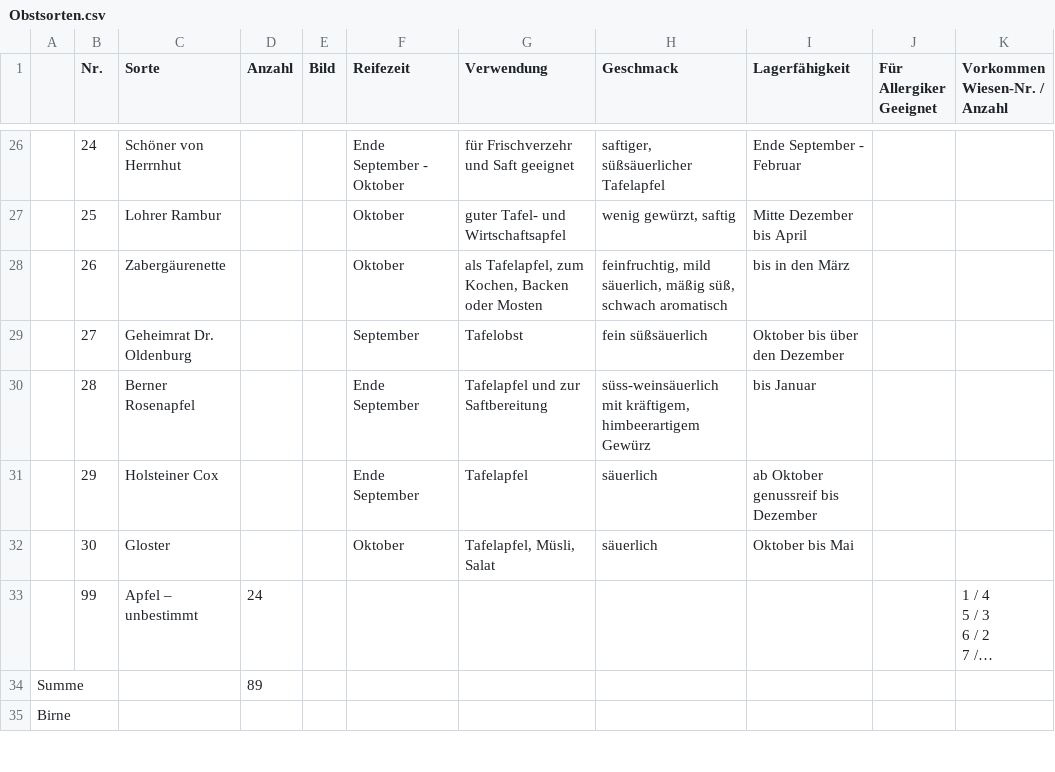
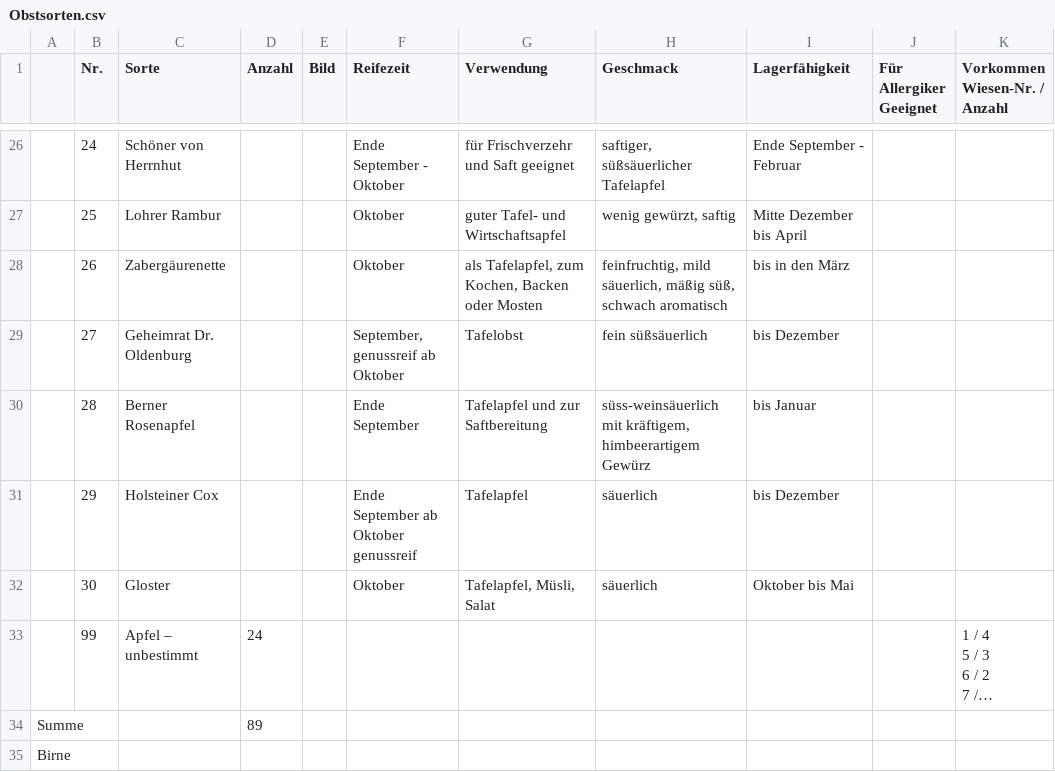
Before and after one commit to uwsSuT/Streuobstwiesen, a CSV file: init_db/Obstsorten.csv, drawn as a sheet; only a part is shown, gaps mark what is left out; long unchanged cells end in …; the diff covers the shown part only; the diff names each change by its address in the sheet, - before the commit and + after, or states it on an @@ line.

```diff
--- a/init_db/Obstsorten.csv
+++ b/init_db/Obstsorten.csv
-F29 (Reifezeit): September
+F29 (Reifezeit): September, genussreif ab Oktober
-I29 (Lagerfähigkeit): Oktober bis über den Dezember
+I29 (Lagerfähigkeit): bis Dezember
-F31 (Reifezeit): Ende September
+F31 (Reifezeit): Ende September ab Oktober genussreif
-I31 (Lagerfähigkeit): ab Oktober genussreif bis Dezember
+I31 (Lagerfähigkeit): bis Dezember
```
Also changed, not shown: 5 edited cells elsewhere in this file, 20 other files.
